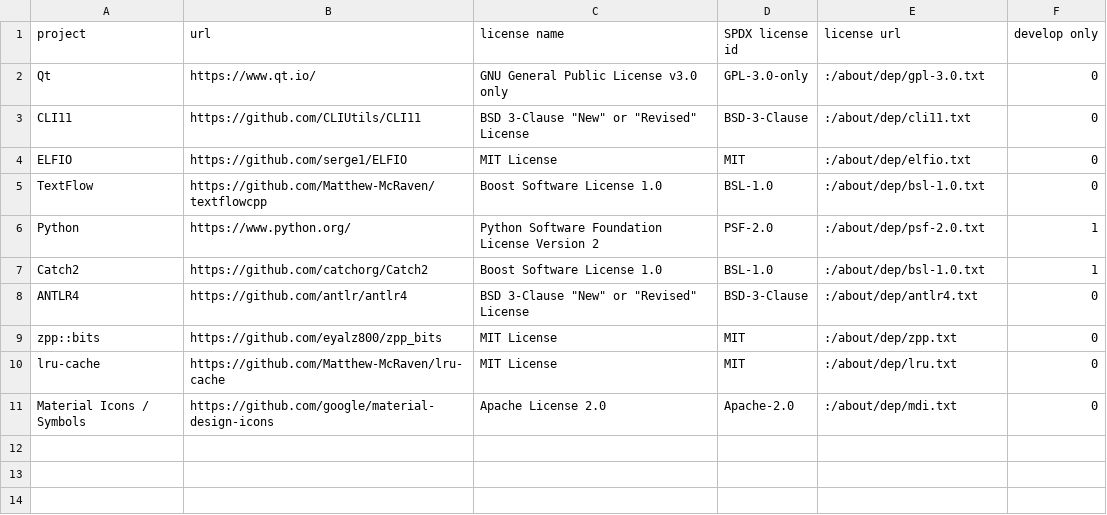
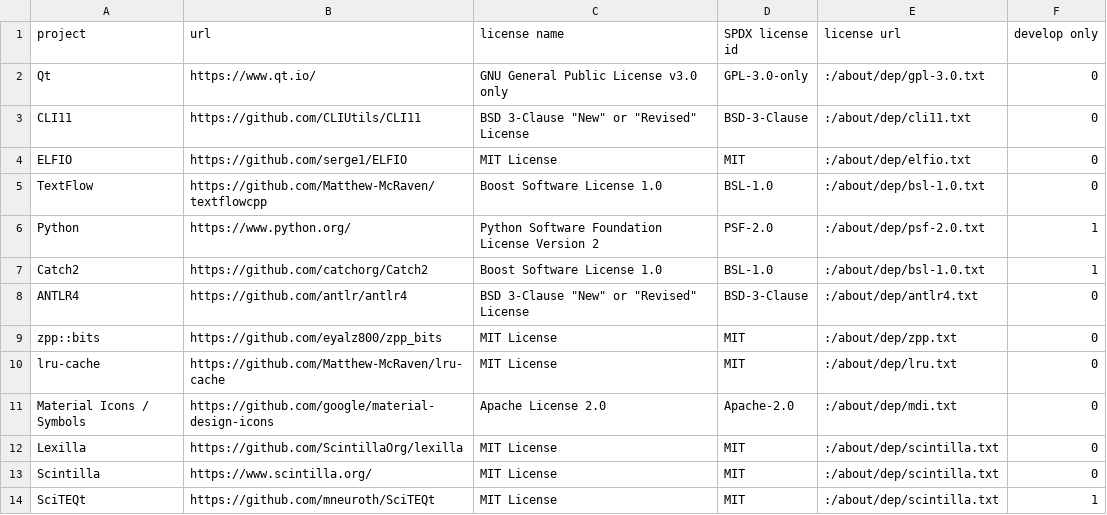
Before and after one commit to Matthew-McRaven/Pepp, a CSV file: data/about/dependencies.csv, drawn as a sheet; the diff names each change by its address in the sheet, - before the commit and + after, or states it on an @@ line.

Commit message:
build: add Scintilla/Lexilla dependency
Scintilla provides several additional features over the QML text area that we want.

QML implementation derived from https://github.com/mneuroth/SciTEQt.

```diff
--- a/data/about/dependencies.csv
+++ b/data/about/dependencies.csv
+row 12: Lexilla | https://github.com/ScintillaOrg/lexilla | MIT License | MIT | :/about/dep/scintilla.txt | 0
+row 13: Scintilla | https://www.scintilla.org/ | MIT License | MIT | :/about/dep/scintilla.txt | 0
+row 14: SciTEQt | https://github.com/mneuroth/SciTEQt | MIT License | MIT | :/about/dep/scintilla.txt | 1
```
Also changed, not shown: 5 other files.
